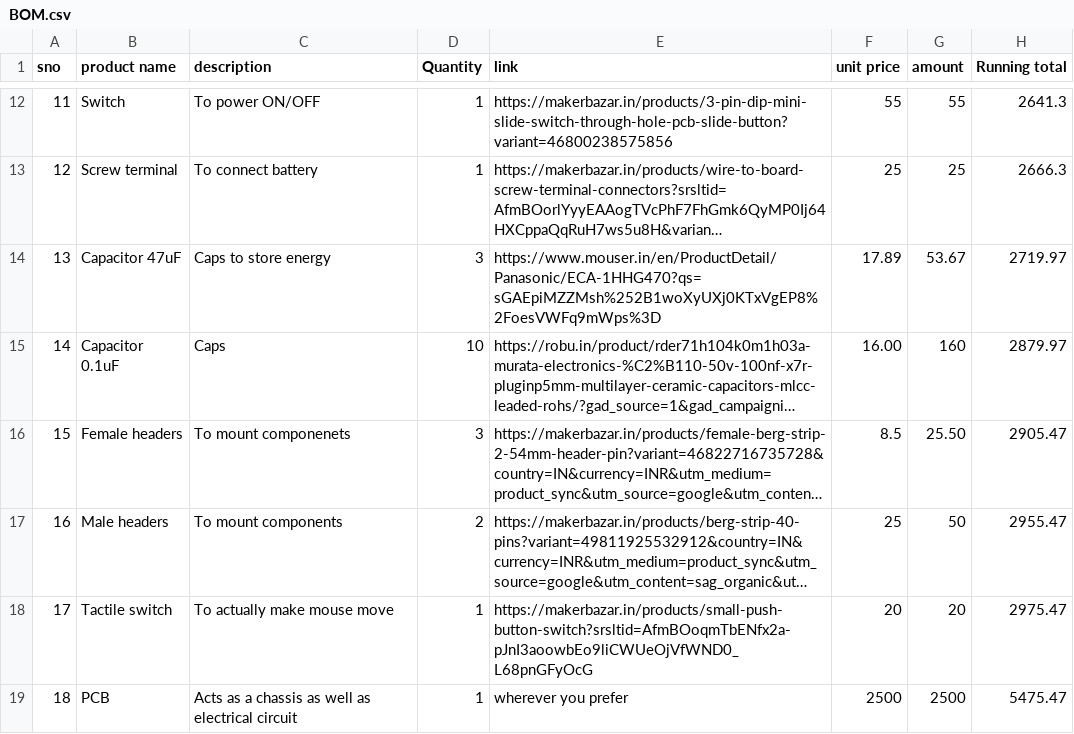
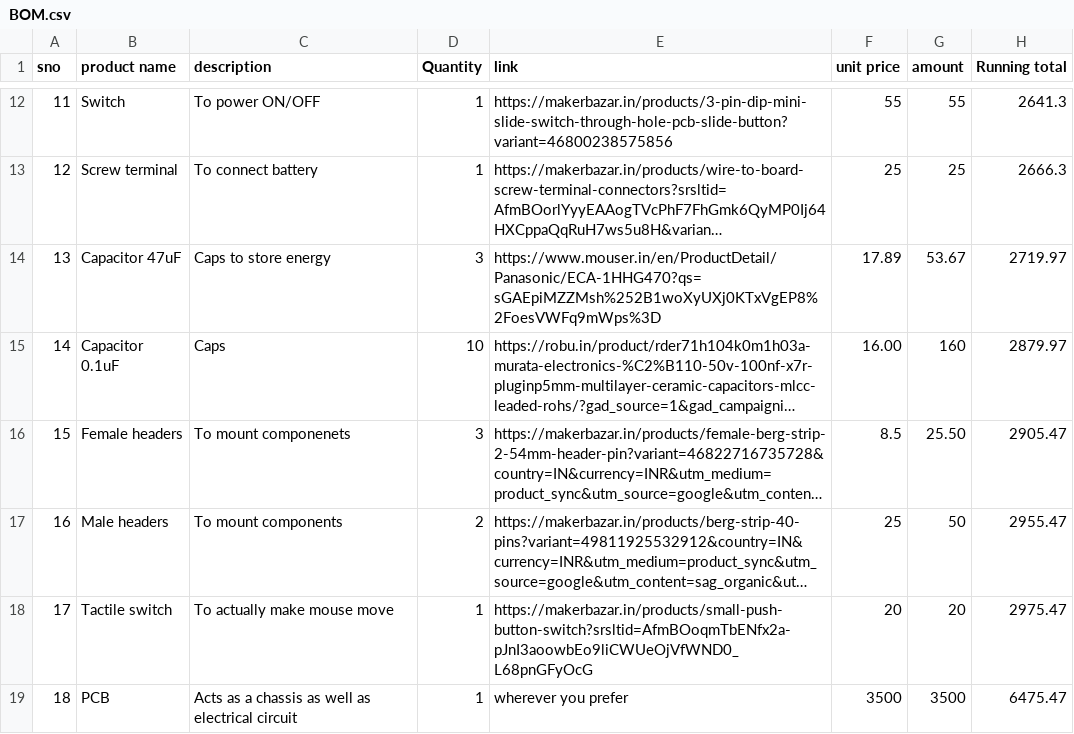
Before and after one commit to Serwindev/micromouse, a CSV file: components/BOM.csv, drawn as a sheet; only a part is shown, gaps mark what is left out; long unchanged cells end in ….

Commit message:
PCB quote changed

```diff
--- a/components/BOM.csv
+++ b/components/BOM.csv
@@ -18,2 +18,2 @@ sno,product name,description,Quantity,link,unit price,amount,Running total,
 17,Tactile switch,To actually make mouse move,1,https://makerbazar.in/products/small-push-button-switch?srsltid=AfmBOoqmTbENfx2a-pJnI3aoowbEo9liCWUeOjVfWND0_L68pnGFyOcG,20,20,2975.47,
-18,PCB,Acts as a chassis as well as electrical circuit, 1, wherever you prefer, 2500, 2500, 5475.47
+18,PCB,Acts as a chassis as well as electrical circuit, 1, wherever you prefer, 3500, 3500, 6475.47
```
